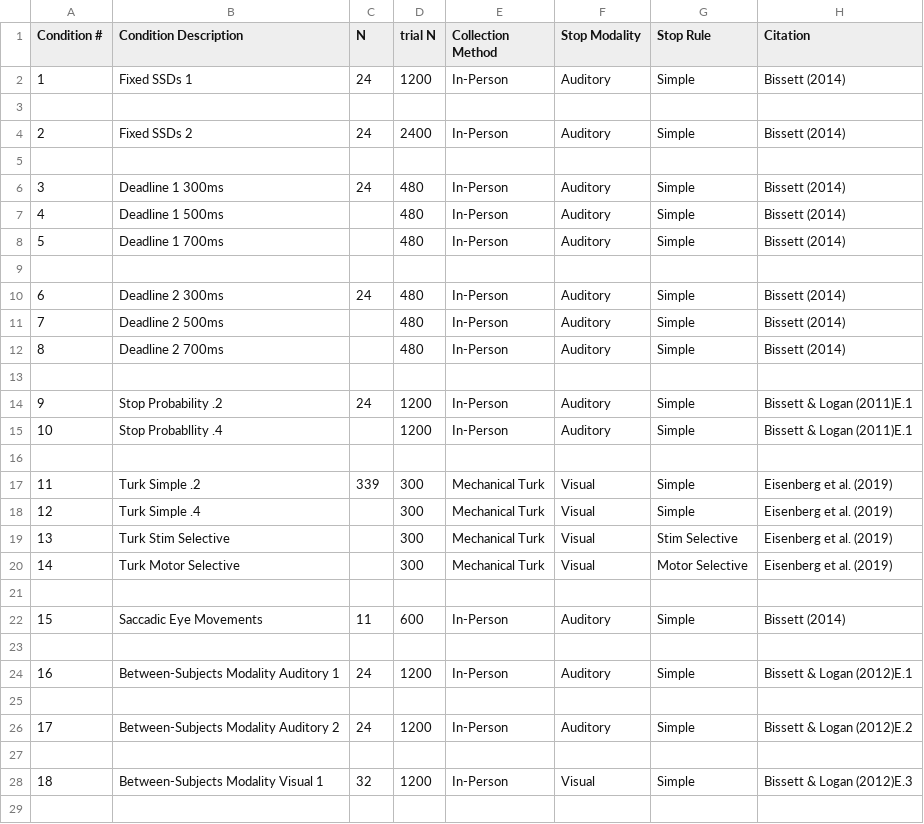
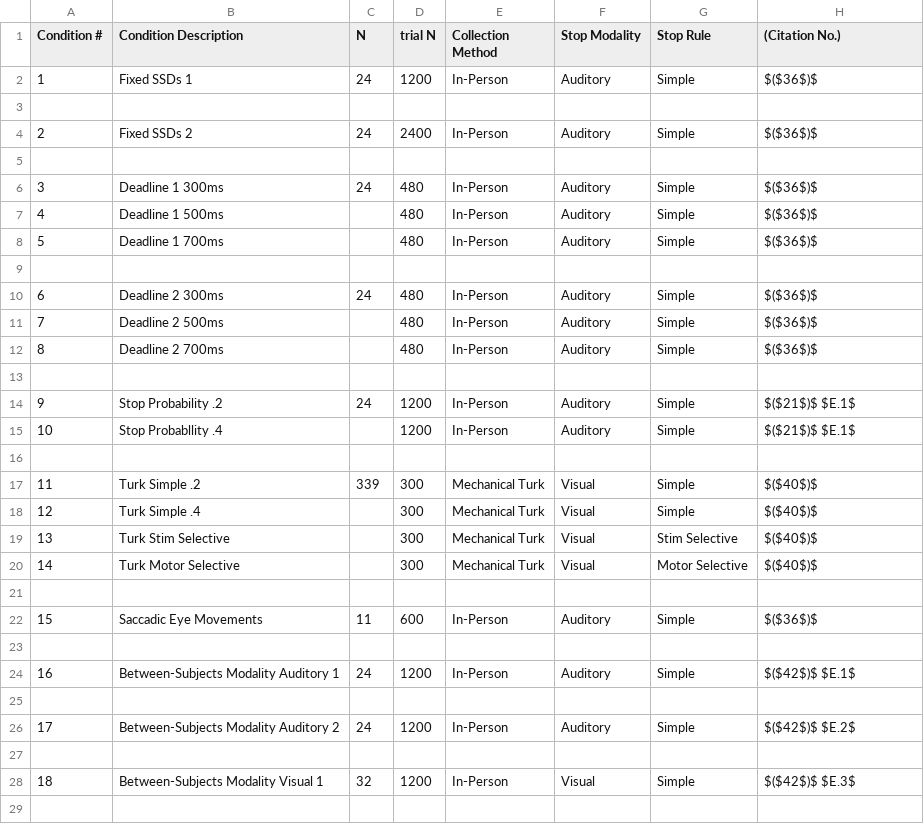
Before and after one commit to henrymj/ContextDependence, a CSV file: Tables/Table1.csv, drawn as a sheet; only a part is shown; the diff covers the shown part only.

Commit message:
update Table 1 for SciAdv Ref formatting

```diff
--- a/Tables/Table1.csv
+++ b/Tables/Table1.csv
@@ -1,29 +1,29 @@
-Condition #,Condition Description,N,trial N,Collection Method,Stop Modality,Stop Rule,Citation
-1,Fixed SSDs 1,24,1200,In-Person,Auditory,Simple,Bissett (2014)
+Condition #,Condition Description,N,trial N,Collection Method,Stop Modality,Stop Rule,(Citation No.)
+1,Fixed SSDs 1,24,1200,In-Person,Auditory,Simple,$($36$)$
 ,,,,,,,
-2,Fixed SSDs 2,24,2400,In-Person,Auditory,Simple,Bissett (2014)
+2,Fixed SSDs 2,24,2400,In-Person,Auditory,Simple,$($36$)$
 ,,,,,,,
-3,Deadline 1 300ms,24,480,In-Person,Auditory,Simple,Bissett (2014)
-4,Deadline 1 500ms,,480,In-Person,Auditory,Simple,Bissett (2014)
-5,Deadline 1 700ms,,480,In-Person,Auditory,Simple,Bissett (2014)
+3,Deadline 1 300ms,24,480,In-Person,Auditory,Simple,$($36$)$
+4,Deadline 1 500ms,,480,In-Person,Auditory,Simple,$($36$)$
+5,Deadline 1 700ms,,480,In-Person,Auditory,Simple,$($36$)$
 ,,,,,,,
-6,Deadline 2 300ms,24,480,In-Person,Auditory,Simple,Bissett (2014)
-7,Deadline 2 500ms,,480,In-Person,Auditory,Simple,Bissett (2014)
-8,Deadline 2 700ms,,480,In-Person,Auditory,Simple,Bissett (2014)
+6,Deadline 2 300ms,24,480,In-Person,Auditory,Simple,$($36$)$
+7,Deadline 2 500ms,,480,In-Person,Auditory,Simple,$($36$)$
+8,Deadline 2 700ms,,480,In-Person,Auditory,Simple,$($36$)$
 ,,,,,,,
-9,Stop Probability .2,24,1200,In-Person,Auditory,Simple,Bissett & Logan (2011)E.1
-10,Stop Probabllity .4,,1200,In-Person,Auditory,Simple,Bissett & Logan (2011)E.1
+9,Stop Probability .2,24,1200,In-Person,Auditory,Simple,$($21$)$ $E.1$
+10,Stop Probabllity .4,,1200,In-Person,Auditory,Simple,$($21$)$ $E.1$
 ,,,,,,,
-11,Turk Simple .2,339,300,Mechanical Turk,Visual,Simple,Eisenberg et al. (2019)
-12,Turk Simple .4,,300,Mechanical Turk,Visual,Simple,Eisenberg et al. (2019)
-13,Turk Stim Selective,,300,Mechanical Turk,Visual,Stim Selective,Eisenberg et al. (2019)
-14,Turk Motor Selective,,300,Mechanical Turk,Visual,Motor Selective,Eisenberg et al. (2019)
+11,Turk Simple .2,339,300,Mechanical Turk,Visual,Simple,$($40$)$
+12,Turk Simple .4,,300,Mechanical Turk,Visual,Simple,$($40$)$
+13,Turk Stim Selective,,300,Mechanical Turk,Visual,Stim Selective,$($40$)$
+14,Turk Motor Selective,,300,Mechanical Turk,Visual,Motor Selective,$($40$)$
 ,,,,,,,
-15,Saccadic Eye Movements,11,600,In-Person,Auditory,Simple,Bissett (2014)
+15,Saccadic Eye Movements,11,600,In-Person,Auditory,Simple,$($36$)$
 ,,,,,,,
-16,Between-Subjects Modality Auditory 1,24,1200,In-Person,Auditory,Simple,Bissett & Logan (2012)E.1
+16,Between-Subjects Modality Auditory 1,24,1200,In-Person,Auditory,Simple,$($42$)$ $E.1$
 ,,,,,,,
-17,Between-Subjects Modality Auditory 2,24,1200,In-Person,Auditory,Simple,Bissett & Logan (2012)E.2
+17,Between-Subjects Modality Auditory 2,24,1200,In-Person,Auditory,Simple,$($42$)$ $E.2$
 ,,,,,,,
-18,Between-Subjects Modality Visual 1,32,1200,In-Person,Visual,Simple,Bissett & Logan (2012)E.3
+18,Between-Subjects Modality Visual 1,32,1200,In-Person,Visual,Simple,$($42$)$ $E.3$
 ,,,,,,,
```
Also changed, not shown: 7 edited cells elsewhere in this file, 2 other files.
